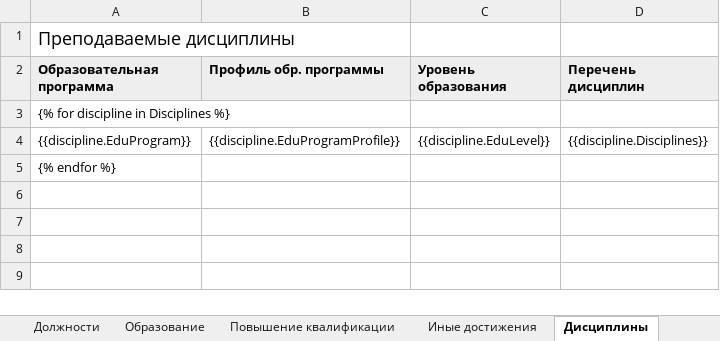
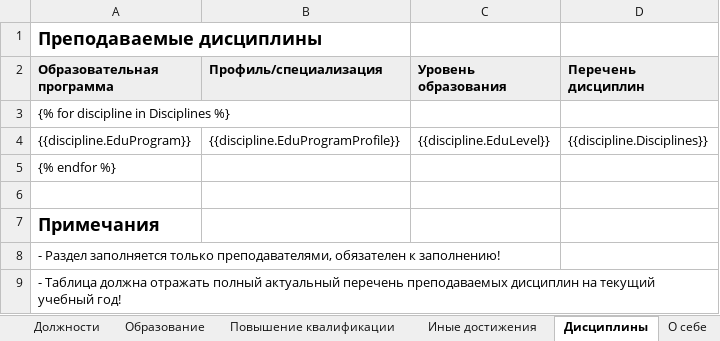
Before and after one commit to r7-labs/R7.University, an Excel workbook: R7.University/assets/templates/employee_template.xlsx, sheet Дисциплины, drawn as a sheet; values as stored, in another font and other column widths than the file's, no borders; the diff names each change by its address in the sheet, - before the commit and + after, or states it on an @@ line.

```diff
--- a/R7.University/assets/templates/employee_template.xlsx (sheet Дисциплины)
+++ b/R7.University/assets/templates/employee_template.xlsx (sheet Дисциплины)
+sheet tab: О себе
-A1 bold: off
+A1 bold: on
-B2: Профиль обр. программы
+B2: Профиль/специализация
+row 6: (empty)
+row 7: Примечания
+row 8: - Раздел заполняется только преподавателями, обязателен к заполнению!
+row 9: - Таблица должна отражать полный актуальный перечень преподаваемых дисциплин на текущий учебный год!
```
Also changed, not shown: sheet Инструкция, sheet Общие сведения, sheet Иные достижения, sheet Повышение квалификации, sheet Должности, sheet Образование.
